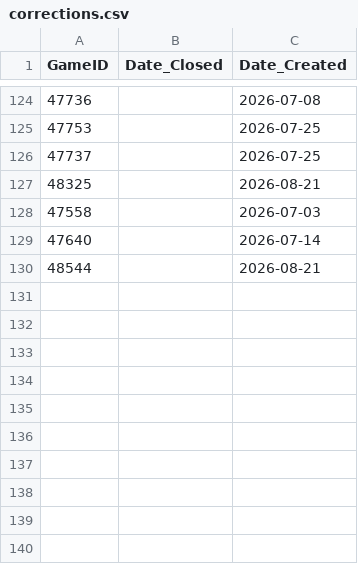
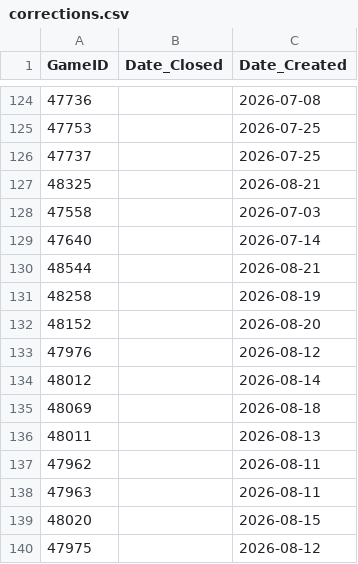
Before and after one commit to Tricholome/rootelo, a CSV file: data/rdl/corrections.csv, drawn as a sheet; only a part is shown, gaps mark what is left out; the diff names each change by its address in the sheet, - before the commit and + after, or states it on an @@ line.

Commit message:
Add new correction entries to corrections.csv

```diff
--- a/data/rdl/corrections.csv
+++ b/data/rdl/corrections.csv
+row 131: 48258 |  | 2026-08-19
+row 132: 48152 |  | 2026-08-20
+row 133: 47976 |  | 2026-08-12
+row 134: 48012 |  | 2026-08-14
+row 135: 48069 |  | 2026-08-18
+row 136: 48011 |  | 2026-08-13
+row 137: 47962 |  | 2026-08-11
+row 138: 47963 |  | 2026-08-11
+row 139: 48020 |  | 2026-08-15
+row 140: 47975 |  | 2026-08-12
```
